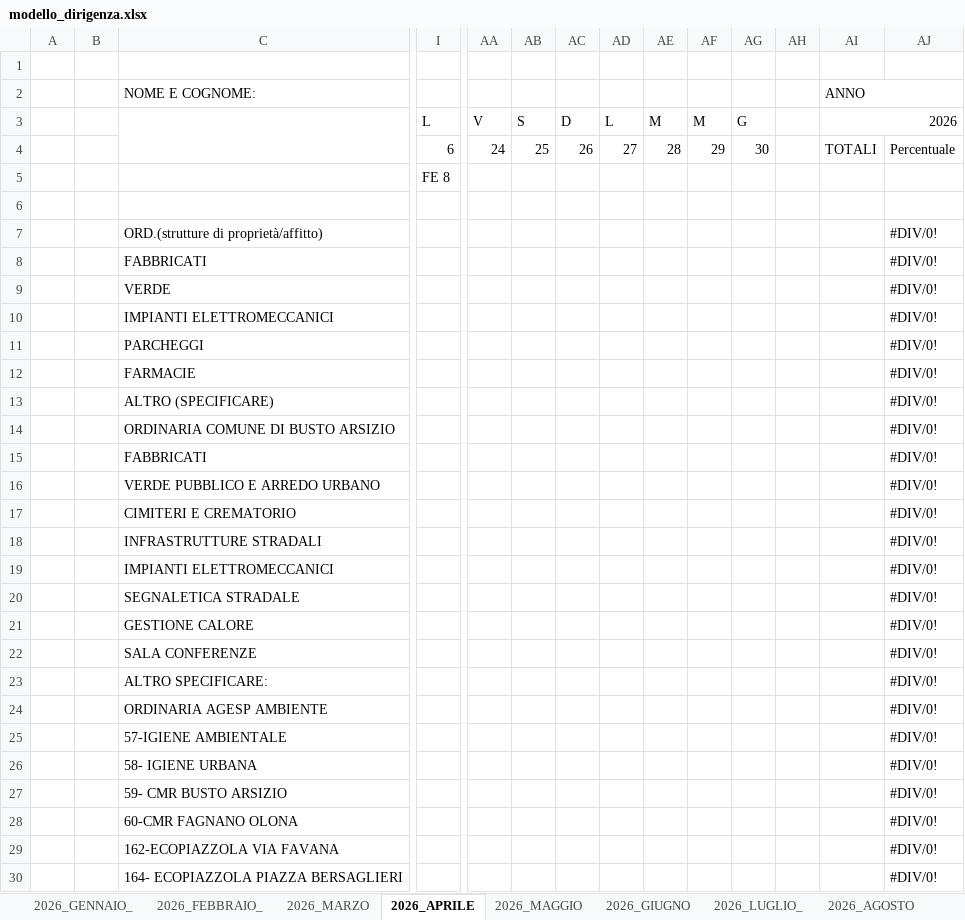
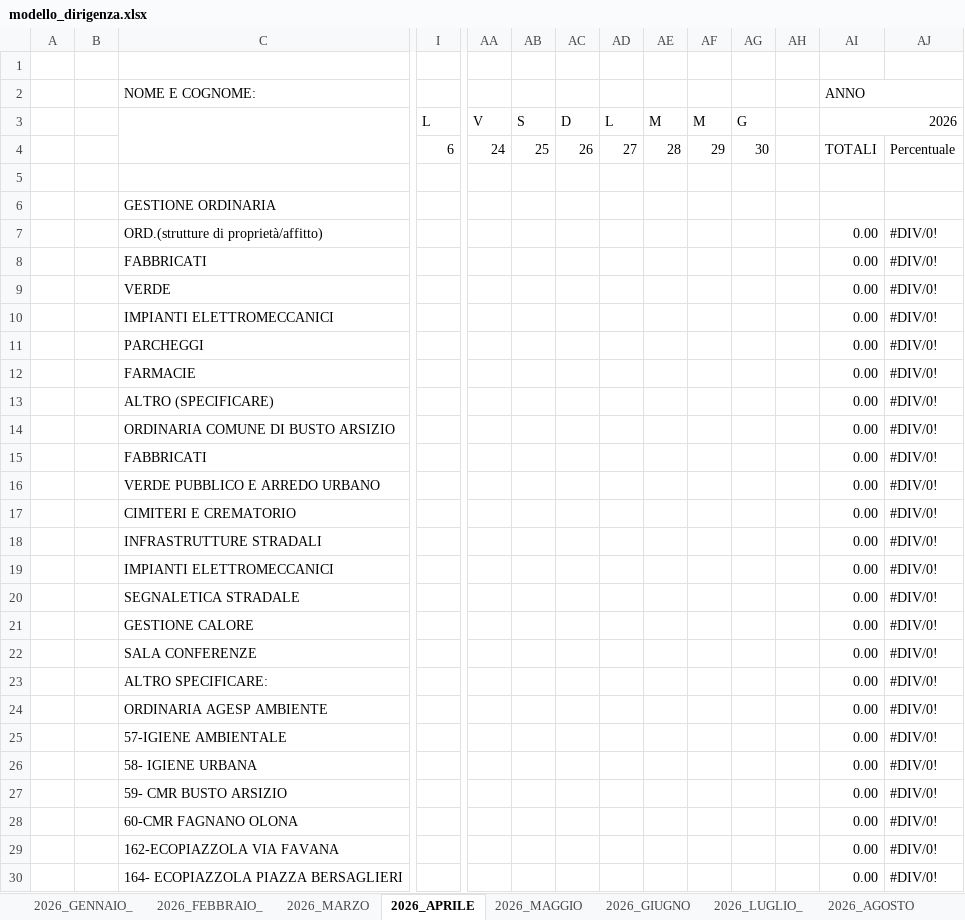
Before and after one commit to lonardomassimo/Orario-flex, an Excel workbook: modello_dirigenza.xlsx, sheet 2026_APRILE, drawn as a sheet; only a part is shown, gaps mark what is left out; values as stored, in another font and other column widths than the file's, no cell formats; charts and pictures not drawn; removed rows and columns are numbered as before the commit, all else as after; rows hold the shown columns only; the diff covers the shown part only; the diff names each change by its address in the sheet, - before the commit and + after, or states it on an @@ line.

```diff
--- a/modello_dirigenza.xlsx (sheet 2026_APRILE)
+++ b/modello_dirigenza.xlsx (sheet 2026_APRILE)
-row 5:  |  |  | FE 8
+row 6:  |  | GESTIONE ORDINARIA
-AI7:AI30 (ANNO): (empty)
+AI7:AI30 (ANNO): 0.00
```
Also changed, not shown: 27 edited cells elsewhere in this sheet, sheet 2026_FEBBRAIO_, sheet 2026_GENNAIO_, sheet 2026_MARZO, sheet 2026_LUGLIO_, sheet 2026_AGOSTO, sheet 2026_GIUGNO, 5 more sheets, cell formats, formulas that keep their value.
